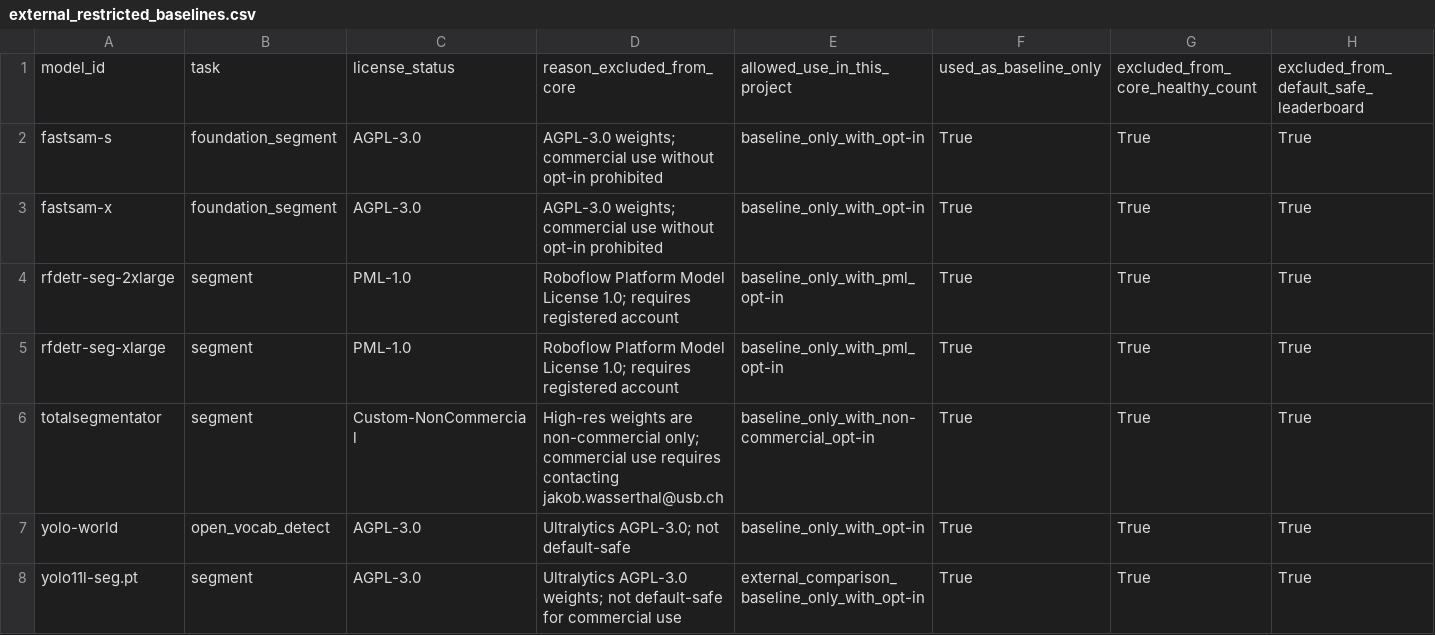
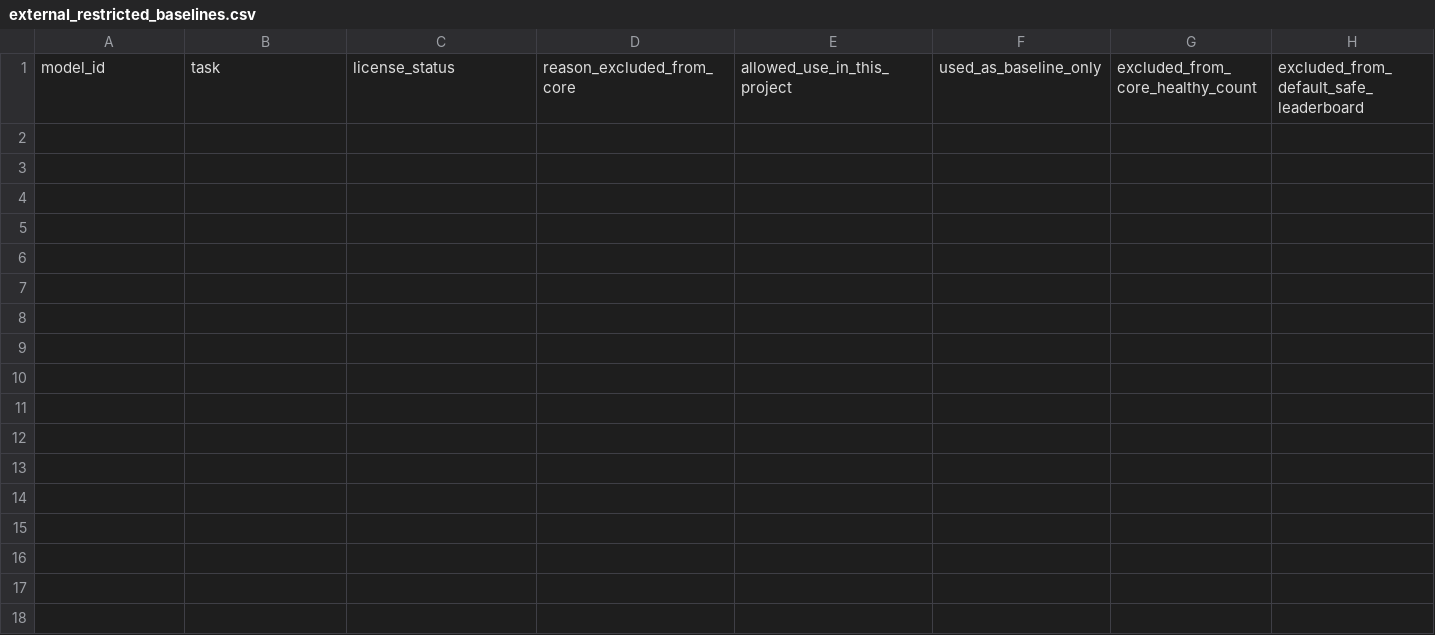
Before and after one commit to arashsajjadi/VisionServeX, a CSV file: notebook/99_final_report/reports/external_restricted_baselines.csv, drawn as a sheet; only a part is shown; rows hold the shown columns only; the diff covers the shown part only; the diff names each change by its address in the sheet, - before the commit and + after, or states it on an @@ line.

```diff
--- a/notebook/99_final_report/reports/external_restricted_baselines.csv
+++ b/notebook/99_final_report/reports/external_restricted_baselines.csv
-row 2: fastsam-s | foundation_segment | AGPL-3.0 | AGPL-3.0 weights; commercial use without opt-in prohibited | baseline_only_with_opt-in | True | True | True
-row 3: fastsam-x | foundation_segment | AGPL-3.0 | AGPL-3.0 weights; commercial use without opt-in prohibited | baseline_only_with_opt-in | True | True | True
-row 4: rfdetr-seg-2xlarge | segment | PML-1.0 | Roboflow Platform Model License 1.0; requires registered account | baseline_only_with_pml_opt-in | True | True | True
-row 5: rfdetr-seg-xlarge | segment | PML-1.0 | Roboflow Platform Model License 1.0; requires registered account | baseline_only_with_pml_opt-in | True | True | True
-row 6: totalsegmentator | segment | Custom-NonCommercial | High-res weights are non-commercial only; commercial use requires contacting jakob.wasserthal@usb.ch | baseline_only_with_non-commercial_opt-in | True | True | True
-row 7: yolo-world | open_vocab_detect | AGPL-3.0 | Ultralytics AGPL-3.0; not default-safe | baseline_only_with_opt-in | True | True | True
-row 8: yolo11l-seg.pt | segment | AGPL-3.0 | Ultralytics AGPL-3.0 weights; not default-safe for commercial use | external_comparison_baseline_only_with_opt-in | True | True | True
```
Also changed, not shown: 7 removed rows elsewhere in this file, notebook/99_final_report/reports/model_coverage_ledger.csv, 6 other files.
